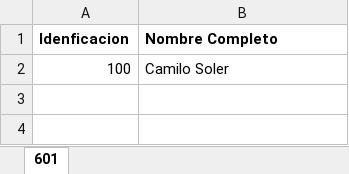
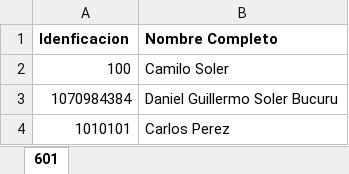
Before and after one commit to CamilosolerB/ColegioCartagena, an Excel workbook: Listado.xlsx, sheet 601, drawn as a sheet; values as stored, in another font and other column widths than the file's, no borders; the diff names each change by its address in the sheet, - before the commit and + after, or states it on an @@ line.

```diff
--- a/Listado.xlsx (sheet 601)
+++ b/Listado.xlsx (sheet 601)
+row 3: 1070984384 | Daniel Guillermo Soler Bucuru
+row 4: 1010101 | Carlos Perez
```
Also changed, not shown: src/static/notas/listado.xlsx, 5 other files.
